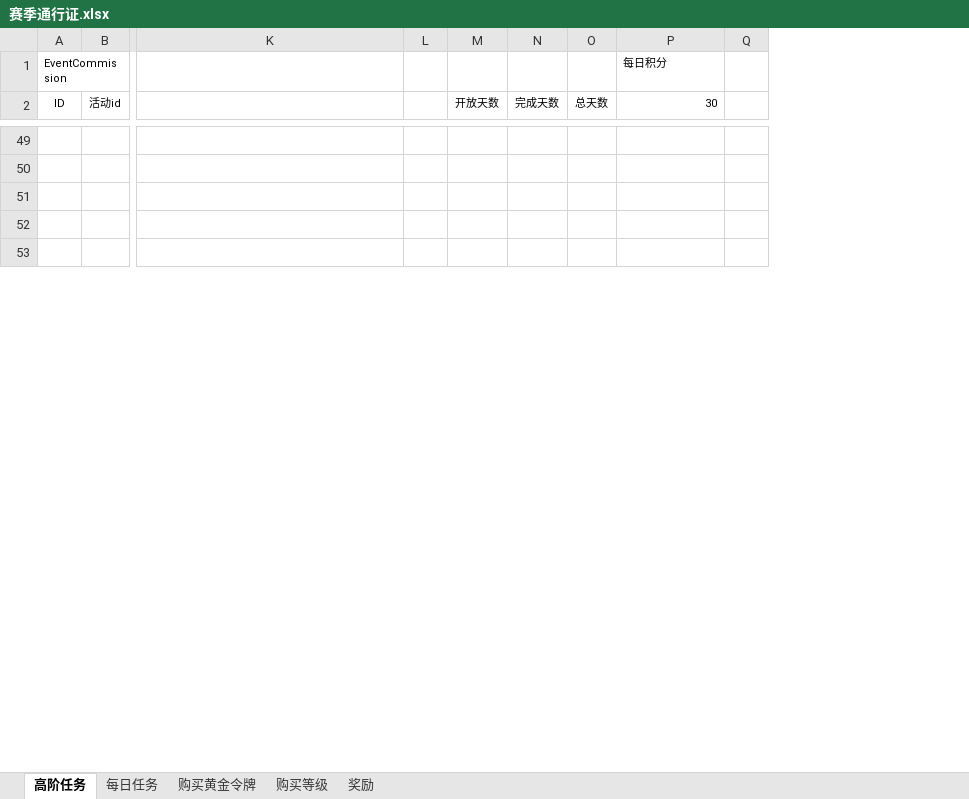
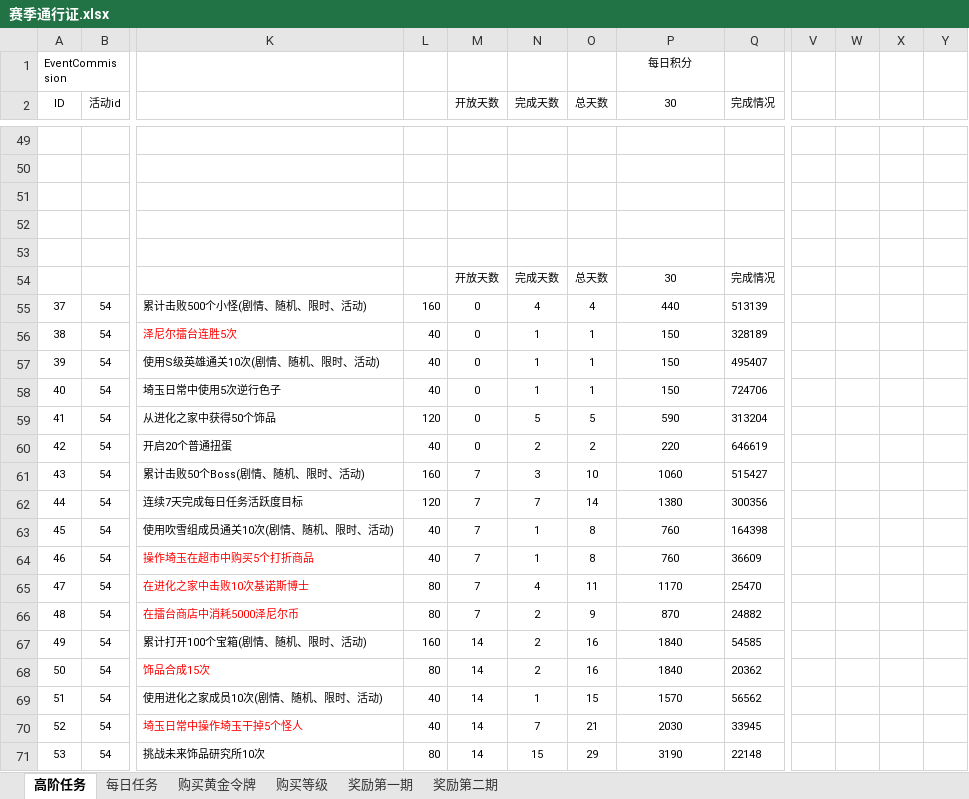
Before and after one commit to lengye49/OPM_Excel, an Excel workbook: OPM经济数值/赛季通行证.xlsx, sheet 高阶任务, drawn as a sheet; only a part is shown, gaps mark what is left out; values as stored, in another font and other column widths than the file's, no borders; conditional formats not drawn; removed rows and columns are numbered as before the commit, all else as after; rows hold the shown columns only; the diff covers the shown part only; the diff names each change by its address in the sheet, - before the commit and + after, or states it on an @@ line.

```diff
--- a/OPM经济数值/赛季通行证.xlsx (sheet 高阶任务)
+++ b/OPM经济数值/赛季通行证.xlsx (sheet 高阶任务)
-sheet tab: 奖励
+sheet tab: 奖励第一期
+sheet tab: 奖励第二期
-column Q, empty
+column Q (完成情况), empty
+column V, empty
+column W, empty
+column X, empty
+column Y, empty
-P1 alignment: left
+P1 alignment: center
-P2 alignment: right
+P2 alignment: center
+row 54:  |  |  |  | 开放天数 | 完成天数 | 总天数 | 30 | 完成情况
+row 55: 37 | 54 | 累计击败500个小怪(剧情、随机、限时、活动) | 160 | 0 | 4 | 4 | 440 | 513139
+row 56: 38 | 54 | 泽尼尔擂台连胜5次 | 40 | 0 | 1 | 1 | 150 | 328189
+row 57: 39 | 54 | 使用S级英雄通关10次(剧情、随机、限时、活动) | 40 | 0 | 1 | 1 | 150 | 495407
+row 58: 40 | 54 | 埼玉日常中使用5次逆行色子 | 40 | 0 | 1 | 1 | 150 | 724706
+row 59: 41 | 54 | 从进化之家中获得50个饰品 | 120 | 0 | 5 | 5 | 590 | 313204
+row 60: 42 | 54 | 开启20个普通扭蛋 | 40 | 0 | 2 | 2 | 220 | 646619
+row 61: 43 | 54 | 累计击败50个Boss(剧情、随机、限时、活动) | 160 | 7 | 3 | 10 | 1060 | 515427
+row 62: 44 | 54 | 连续7天完成每日任务活跃度目标 | 120 | 7 | 7 | 14 | 1380 | 300356
+row 63: 45 | 54 | 使用吹雪组成员通关10次(剧情、随机、限时、活动) | 40 | 7 | 1 | 8 | 760 | 164398
+row 64: 46 | 54 | 操作埼玉在超市中购买5个打折商品 | 40 | 7 | 1 | 8 | 760 | 36609
+row 65: 47 | 54 | 在进化之家中击败10次基诺斯博士 | 80 | 7 | 4 | 11 | 1170 | 25470
+row 66: 48 | 54 | 在擂台商店中消耗5000泽尼尔币 | 80 | 7 | 2 | 9 | 870 | 24882
+row 67: 49 | 54 | 累计打开100个宝箱(剧情、随机、限时、活动) | 160 | 14 | 2 | 16 | 1840 | 54585
+row 68: 50 | 54 | 饰品合成15次 | 80 | 14 | 2 | 16 | 1840 | 20362
+row 69: 51 | 54 | 使用进化之家成员10次(剧情、随机、限时、活动) | 40 | 14 | 1 | 15 | 1570 | 56562
+row 70: 52 | 54 | 埼玉日常中操作埼玉干掉5个怪人 | 40 | 14 | 7 | 21 | 2030 | 33945
+row 71: 53 | 54 | 挑战未来饰品研究所10次 | 80 | 14 | 15 | 29 | 3190 | 22148
```
Also changed, not shown: 22 added rows, 31 removed rows and 80 edited cells elsewhere in this sheet, sheet 购买黄金令牌, sheet 每日任务, OPM数据分析/开服情况统计表.xlsx, OPM经济数值/活动_4_时光之巅.xlsx.
